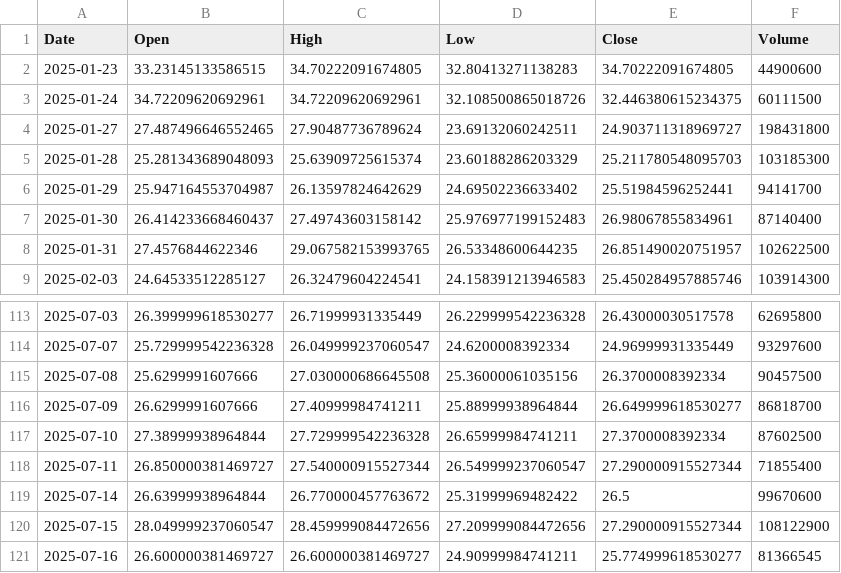
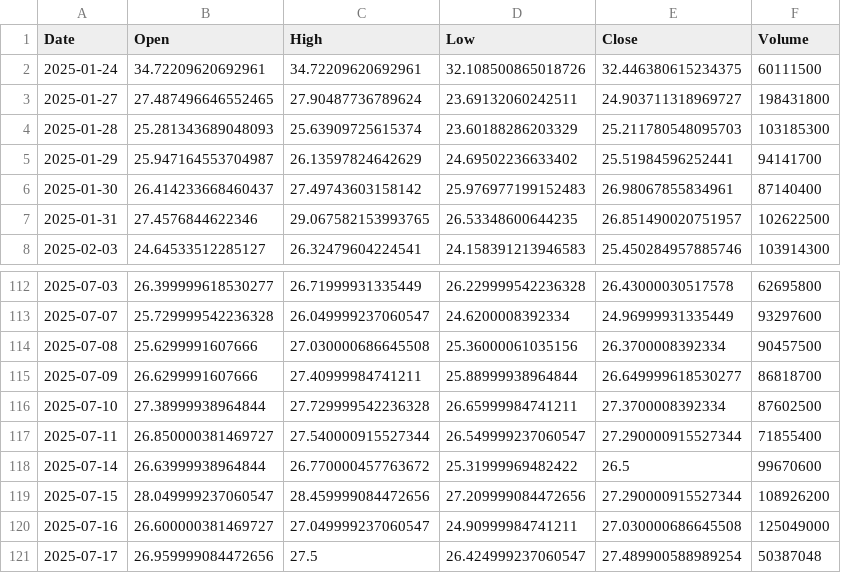
Before and after one commit to yuutaka69/kabuka_agaru, a CSV file: data/modified/SOXL_modified.csv, drawn as a sheet; only a part is shown, gaps mark what is left out.

Commit message:
Upload SOXL_modified.csv (via Colab Script)

```diff
--- a/data/modified/SOXL_modified.csv
+++ b/data/modified/SOXL_modified.csv
@@ -1,3 +1,2 @@
 Date,Open,High,Low,Close,Volume
-2025-01-23,33.23145133586515,34.70222091674805,32.80413271138283,34.70222091674805,44900600
 2025-01-24,34.72209620692961,34.72209620692961,32.108500865018726,32.446380615234375,60111500
@@ -119,3 +118,4 @@ Date,Open,High,Low,Close,Volume
 2025-07-14,26.63999938964844,26.770000457763672,25.31999969482422,26.5,99670600
-2025-07-15,28.049999237060547,28.459999084472656,27.209999084472656,27.290000915527344,108122900
-2025-07-16,26.600000381469727,26.600000381469727,24.90999984741211,25.774999618530277,81366545
+2025-07-15,28.049999237060547,28.459999084472656,27.209999084472656,27.290000915527344,108926200
+2025-07-16,26.600000381469727,27.049999237060547,24.90999984741211,27.030000686645508,125049000
+2025-07-17,26.959999084472656,27.5,26.424999237060547,27.489900588989254,50387048
```
